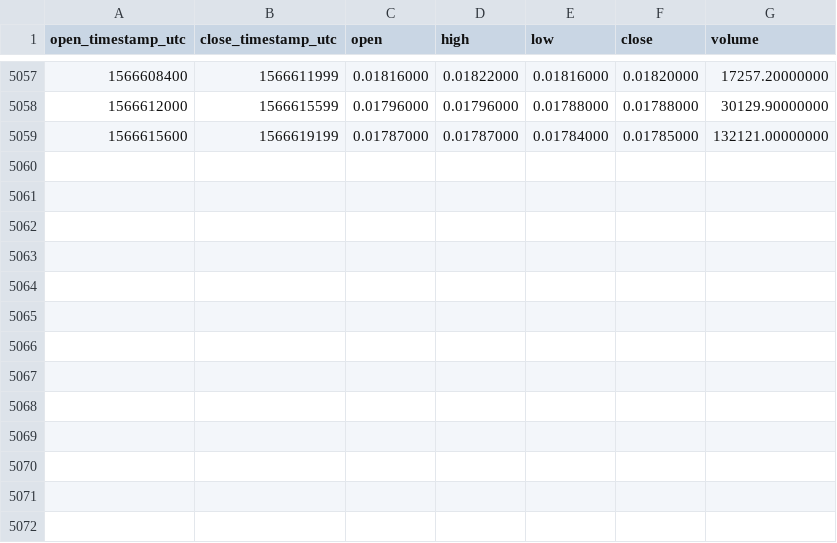
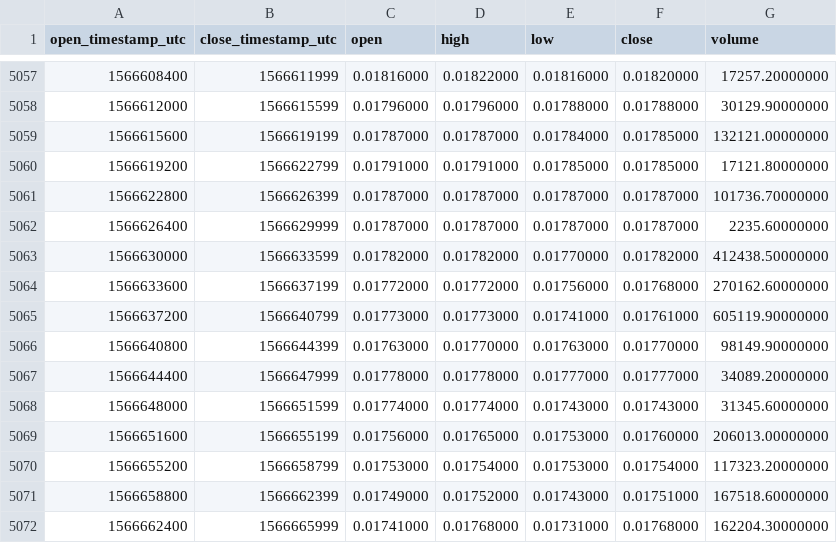
Before and after one commit to cryptobigbro/binance-TRXUSDC, a CSV file: binance-TRXUSDC-1h.csv, drawn as a sheet; only a part is shown, gaps mark what is left out.

Commit message:
Update OHLCV data.

```diff
--- a/binance-TRXUSDC-1h.csv
+++ b/binance-TRXUSDC-1h.csv
@@ -5059 +5059,14 @@ open_timestamp_utc,close_timestamp_utc,open,high,low,close,volume
 1566615600,1566619199,0.01787000,0.01787000,0.01784000,0.01785000,132121.00000000
+1566619200,1566622799,0.01791000,0.01791000,0.01785000,0.01785000,17121.80000000
+1566622800,1566626399,0.01787000,0.01787000,0.01787000,0.01787000,101736.70000000
+1566626400,1566629999,0.01787000,0.01787000,0.01787000,0.01787000,2235.60000000
+1566630000,1566633599,0.01782000,0.01782000,0.01770000,0.01782000,412438.50000000
+1566633600,1566637199,0.01772000,0.01772000,0.01756000,0.01768000,270162.60000000
+1566637200,1566640799,0.01773000,0.01773000,0.01741000,0.01761000,605119.90000000
+1566640800,1566644399,0.01763000,0.01770000,0.01763000,0.01770000,98149.90000000
+1566644400,1566647999,0.01778000,0.01778000,0.01777000,0.01777000,34089.20000000
+1566648000,1566651599,0.01774000,0.01774000,0.01743000,0.01743000,31345.60000000
+1566651600,1566655199,0.01756000,0.01765000,0.01753000,0.01760000,206013.00000000
+1566655200,1566658799,0.01753000,0.01754000,0.01753000,0.01754000,117323.20000000
+1566658800,1566662399,0.01749000,0.01752000,0.01743000,0.01751000,167518.60000000
+1566662400,1566665999,0.01741000,0.01768000,0.01731000,0.01768000,162204.30000000
```
